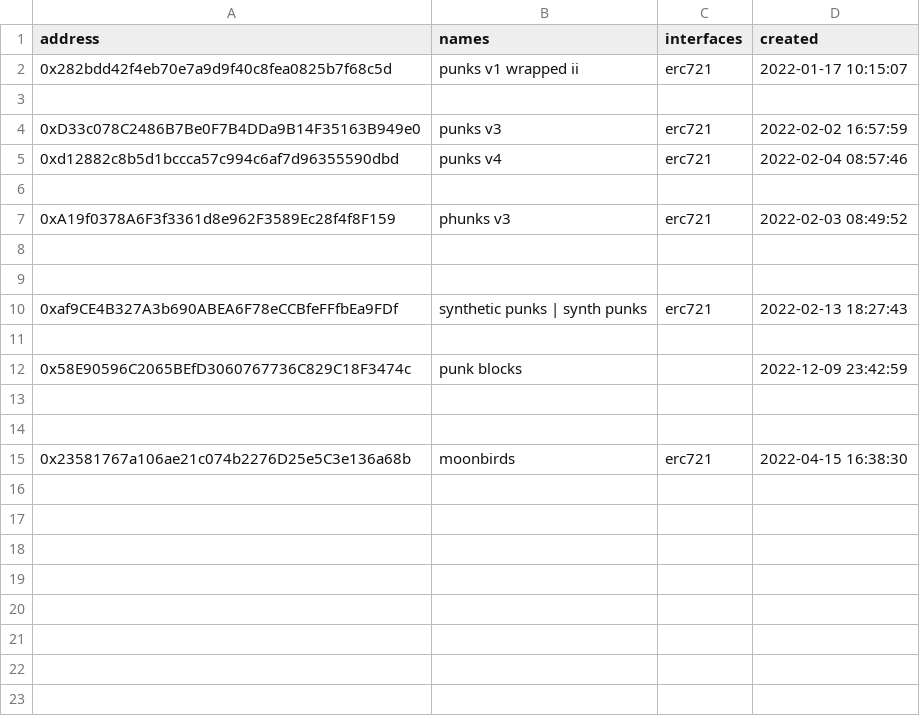
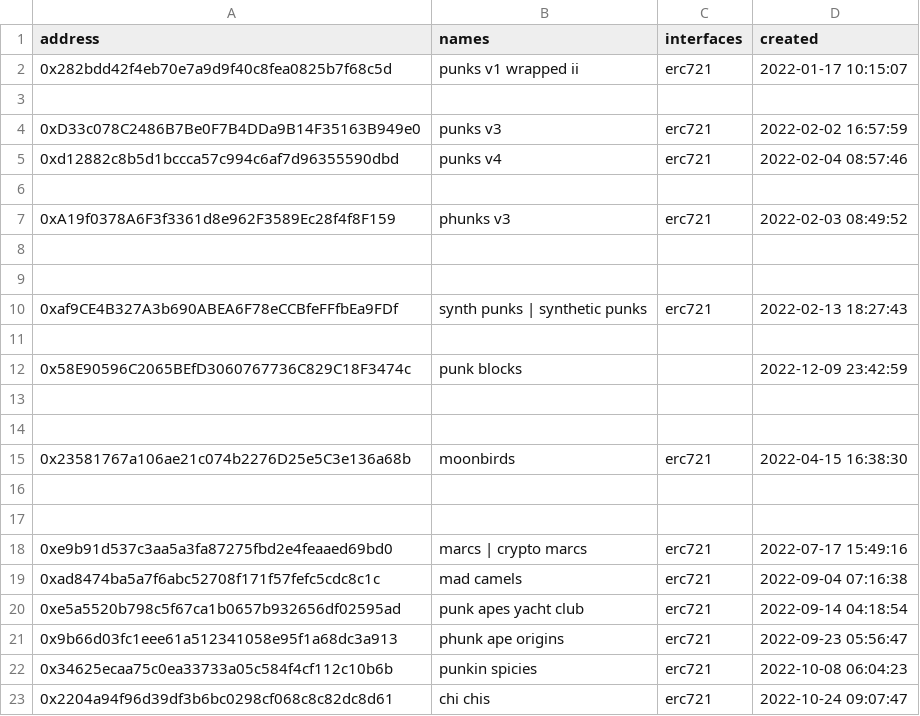
Before and after one commit to rubycocos/blockchain, a CSV file: ethname/config/contracts.2022.csv, drawn as a sheet.

```diff
--- a/ethname/config/contracts.2022.csv
+++ b/ethname/config/contracts.2022.csv
@@ -9,3 +9,3 @@ address, names, interfaces, created
 
-0xaf9CE4B327A3b690ABEA6F78eCCBfeFFfbEa9FDf, synthetic punks | synth punks,  erc721,  2022-02-13 18:27:43
+0xaf9CE4B327A3b690ABEA6F78eCCBfeFFfbEa9FDf, synth punks | synthetic punks,  erc721,  2022-02-13 18:27:43
 
@@ -15 +15,9 @@ address, names, interfaces, created
 0x23581767a106ae21c074b2276D25e5C3e136a68b,  moonbirds,  erc721,   2022-04-15 16:38:30
+
+
+0xe9b91d537c3aa5a3fa87275fbd2e4feaaed69bd0, marcs | crypto marcs,  erc721,  2022-07-17 15:49:16
+0xad8474ba5a7f6abc52708f171f57fefc5cdc8c1c, mad camels, erc721,  2022-09-04 07:16:38
+0xe5a5520b798c5f67ca1b0657b932656df02595ad, punk apes yacht club, erc721,  2022-09-14 04:18:54
+0x9b66d03fc1eee61a512341058e95f1a68dc3a913, phunk ape origins,  erc721,  2022-09-23 05:56:47
+0x34625ecaa75c0ea33733a05c584f4cf112c10b6b, punkin spicies, erc721,   2022-10-08 06:04:23
+0x2204a94f96d39df3b6bc0298cf068c8c82dc8d61, chi chis,  erc721,  2022-10-24 09:07:47
```
Also changed, not shown: ethname/config/contracts.2017.csv, ethname/config/contracts.2021.csv, 5 other files.
